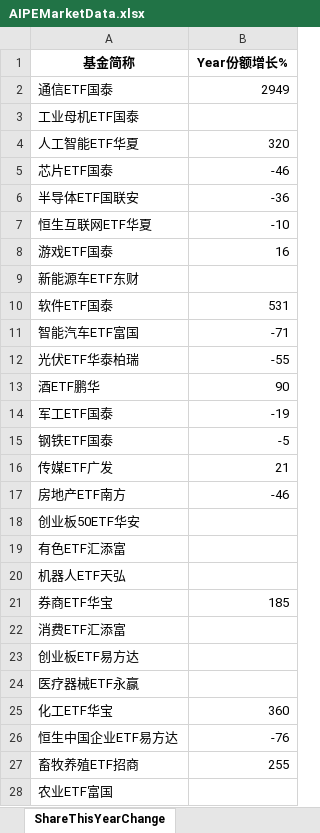
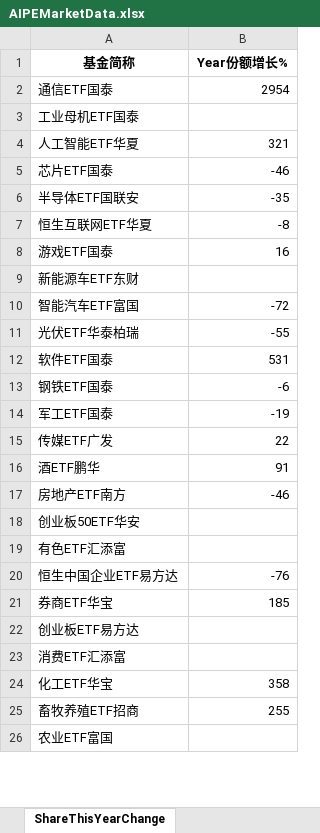
Before and after one commit to digital-era/AIPEMarketData, an Excel workbook: data/AIPEMarketData.xlsx, sheet ShareThisYearChange, drawn as a sheet; only a part is shown; values as stored, in another font and other column widths than the file's, no borders; removed rows and columns are numbered as before the commit, all else as after; the diff covers the shown part only; the diff names each change by its address in the sheet, - before the commit and + after, or states it on an @@ line.

```diff
--- a/data/AIPEMarketData.xlsx (sheet ShareThisYearChange)
+++ b/data/AIPEMarketData.xlsx (sheet ShareThisYearChange)
-B2 (Year份额增长%): 2949
+B2 (Year份额增长%): 2954
-B4 (Year份额增长%): 320
+B4 (Year份额增长%): 321
-B6 (Year份额增长%): -36
+B6 (Year份额增长%): -35
-B7 (Year份额增长%): -10
+B7 (Year份额增长%): -8
+row 10: 智能汽车ETF富国 | -72
@@ row 12 moved to row 11: 光伏ETF华泰柏瑞 @@
-row 11: 智能汽车ETF富国 | -71
-row 13: 酒ETF鹏华 | 90
+row 13: 钢铁ETF国泰 | -6
-row 15: 钢铁ETF国泰 | -5
-B15 (Year份额增长%): 21
+B15 (Year份额增长%): 22
+row 16: 酒ETF鹏华 | 91
@@ row 20 moved to row 28: 机器人ETF天弘 @@
@@ row 26 moved to row 20: 恒生中国企业ETF易方达 @@
@@ row 23 moved to row 22: 创业板ETF易方达 @@
@@ row 24 moved to row 27: 医疗器械ETF永赢 @@
-B24 (Year份额增长%): 360
+B24 (Year份额增长%): 358
```
Also changed, not shown: 9 added rows, 9 removed rows, 3 moved rows and 9 edited cells elsewhere in this sheet, sheet PriceThisYearChange, sheet PriceChangeFrom2021, sheet TopStockInTopPotScore, sheet ShareChangeFrom2021, sheet TopStockIn5DaysMainFund, sheet ARGroup, 7 more sheets, 15 other files.
